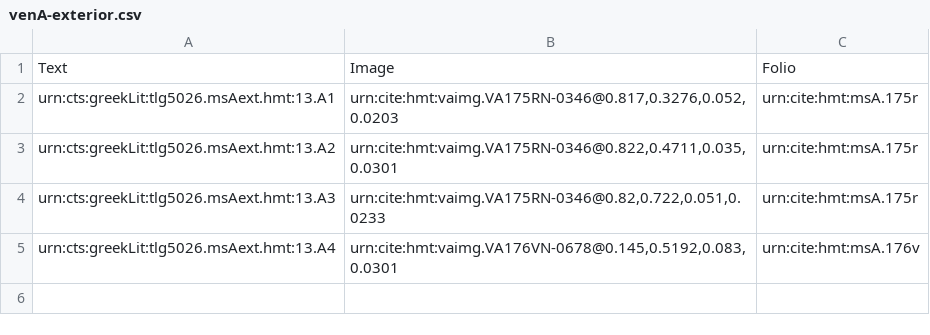
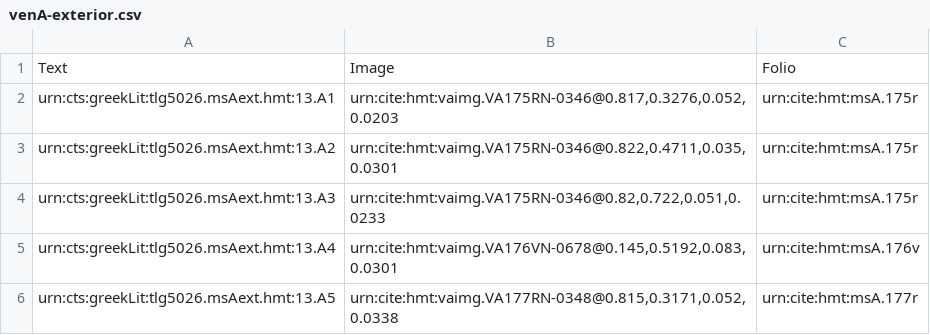
Before and after one commit to hmteditors/gustavus, a CSV file: collections/venA-exterior.csv, drawn as a sheet.

Commit message:
Update venA-exterior.csv

```diff
--- a/collections/venA-exterior.csv
+++ b/collections/venA-exterior.csv
@@ -5 +5,2 @@ urn:cts:greekLit:tlg5026.msAext.hmt:13.A3,"urn:cite:hmt:vaimg.VA175RN-0346@0.82,
 urn:cts:greekLit:tlg5026.msAext.hmt:13.A4,"urn:cite:hmt:vaimg.VA176VN-0678@0.145,0.5192,0.083,0.0301",urn:cite:hmt:msA.176v
+urn:cts:greekLit:tlg5026.msAext.hmt:13.A5,"urn:cite:hmt:vaimg.VA177RN-0348@0.815,0.3171,0.052,0.0338",urn:cite:hmt:msA.177r
```
